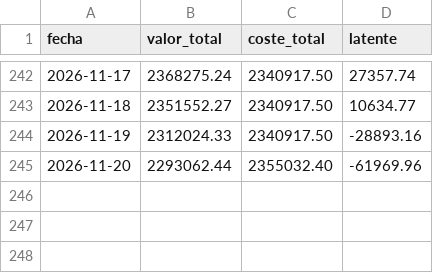
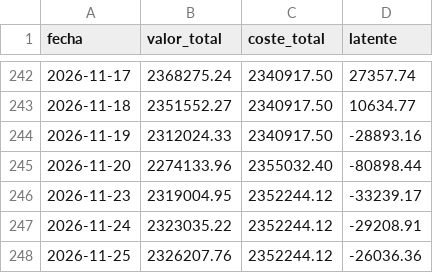
Before and after one commit to scalibur123/appcartera, a CSV file: historico_latentes.csv, drawn as a sheet; only a part is shown, gaps mark what is left out.

```diff
--- a/historico_latentes.csv
+++ b/historico_latentes.csv
@@ -244,2 +244,5 @@ fecha;valor_total;coste_total;latente
 2026-11-19;2312024.33;2340917.50;-28893.16
-2026-11-20;2293062.44;2355032.40;-61969.96
+2026-11-20;2274133.96;2355032.40;-80898.44
+2026-11-23;2319004.95;2352244.12;-33239.17
+2026-11-24;2323035.22;2352244.12;-29208.91
+2026-11-25;2326207.76;2352244.12;-26036.36
```
Also changed, not shown: 6 other files.
